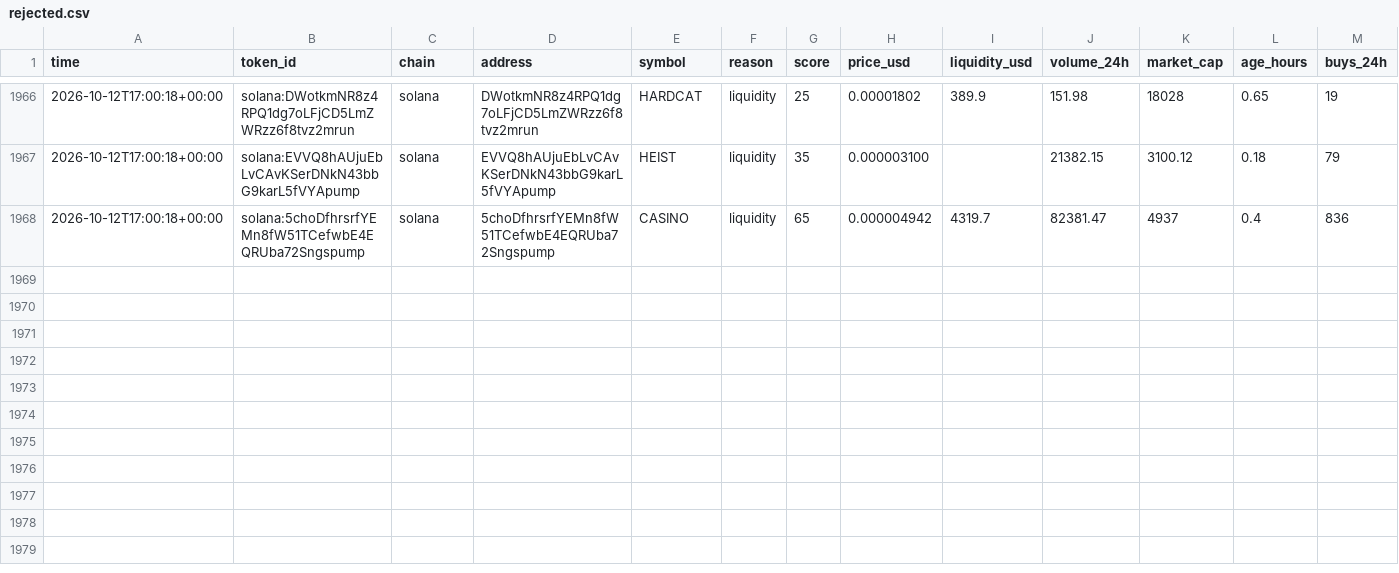
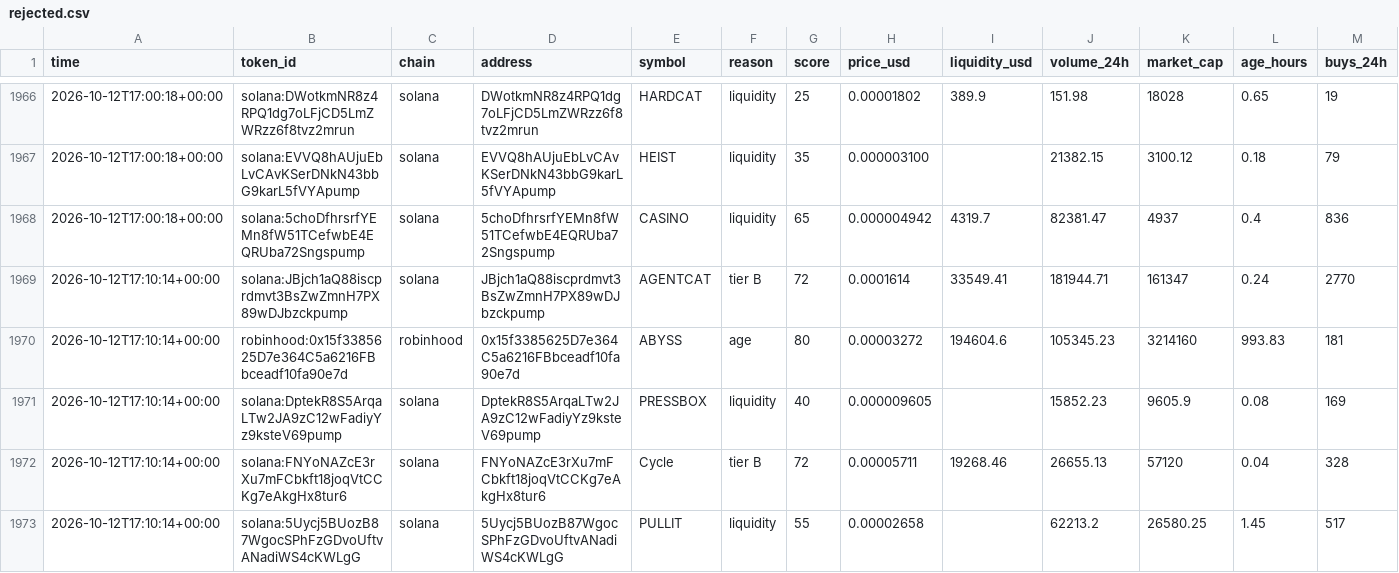
Before and after one commit to zachevm/Telegram-Bot, a CSV file: rejected.csv, drawn as a sheet; only a part is shown, gaps mark what is left out; rows hold the shown columns only; the diff covers the shown part only; the diff names each change by its address in the sheet, - before the commit and + after, or states it on an @@ line.

```diff
--- a/rejected.csv
+++ b/rejected.csv
+row 1969: 2026-10-12T17:10:14+00:00 | solana:JBjch1aQ88iscprdmvt3BsZwZmnH7PX89wDJbzckpump | solana | JBjch1aQ88iscprdmvt3BsZwZmnH7PX89wDJbzckpump | AGENTCAT | tier B | 72 | 0.0001614 | 33549.41 | 181944.71 | 161347 | 0.24 | 2770
+row 1970: 2026-10-12T17:10:14+00:00 | robinhood:0x15f3385625D7e364C5a6216FBbceadf10fa90e7d | robinhood | 0x15f3385625D7e364C5a6216FBbceadf10fa90e7d | ABYSS | age | 80 | 0.00003272 | 194604.6 | 105345.23 | 3214160 | 993.83 | 181
+row 1971: 2026-10-12T17:10:14+00:00 | solana:DptekR8S5ArqaLTw2JA9zC12wFadiyYz9ksteV69pump | solana | DptekR8S5ArqaLTw2JA9zC12wFadiyYz9ksteV69pump | PRESSBOX | liquidity | 40 | 0.000009605 |  | 15852.23 | 9605.9 | 0.08 | 169
+row 1972: 2026-10-12T17:10:14+00:00 | solana:FNYoNAZcE3rXu7mFCbkft18joqVtCCKg7eAkgHx8tur6 | solana | FNYoNAZcE3rXu7mFCbkft18joqVtCCKg7eAkgHx8tur6 | Cycle | tier B | 72 | 0.00005711 | 19268.46 | 26655.13 | 57120 | 0.04 | 328
+row 1973: 2026-10-12T17:10:14+00:00 | solana:5Uycj5BUozB87WgocSPhFzGDvoUftvANadiWS4cKWLgG | solana | 5Uycj5BUozB87WgocSPhFzGDvoUftvANadiWS4cKWLgG | PULLIT | liquidity | 55 | 0.00002658 |  | 62213.2 | 26580.25 | 1.45 | 517
```
Also changed, not shown: 4 added rows and 10 edited cells elsewhere in this file, alerts.csv, runs.csv, 1 other file.
